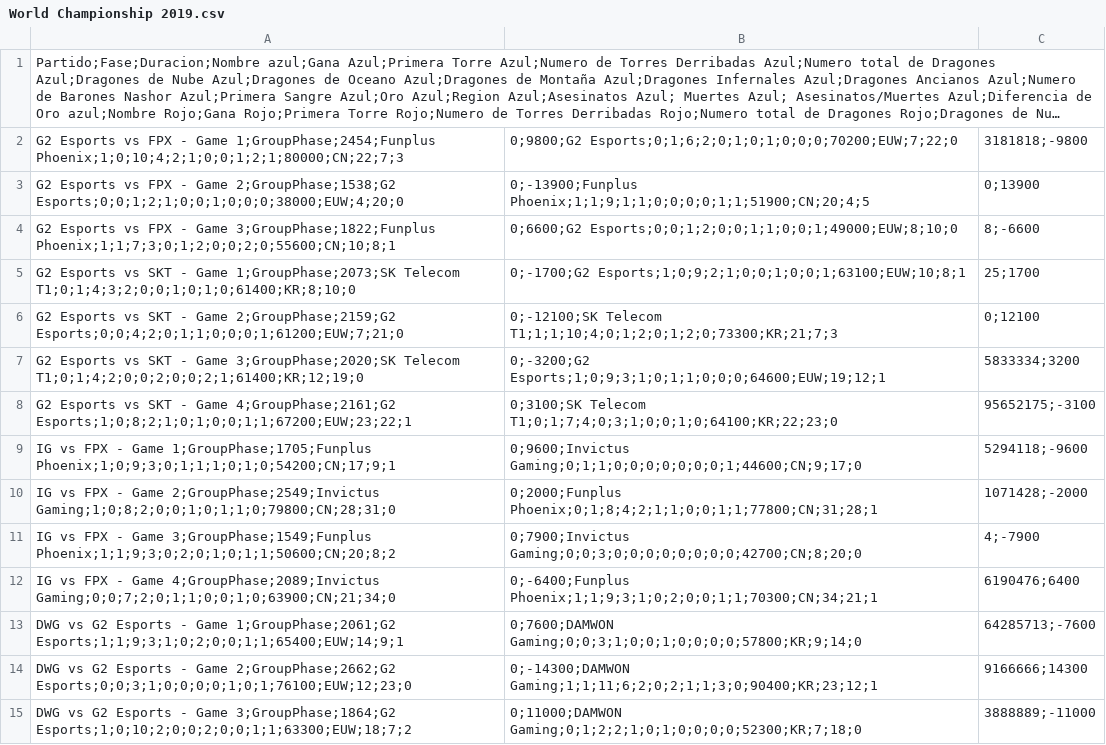
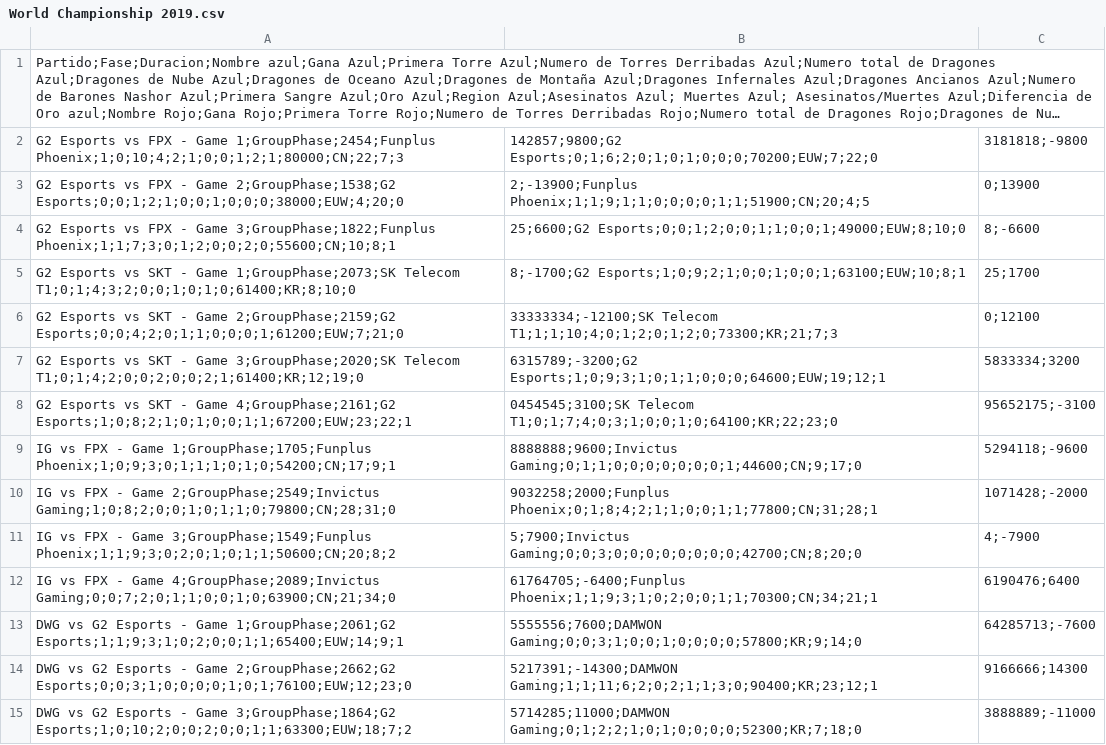
Before and after one commit to PaburoTC/GamesOfLegends-Scrapper, a CSV file: World Championship 2019.csv, drawn as a sheet; only a part is shown; long unchanged cells end in …; the diff covers the shown part only; the diff names each change by its address in the sheet, - before the commit and + after, or states it on an @@ line.

Commit message:
World Championship 2019 dataset
Signed-off-by: Pablo T Campos <55254526+burned301@users.noreply.github.com>

```diff
--- a/World Championship 2019.csv
+++ b/World Championship 2019.csv
-B2: 0;9800;G2 Esports;0;1;6;2;0;1;0;1;0;0;0;70200;EUW;7;22;0
+B2: 142857;9800;G2 Esports;0;1;6;2;0;1;0;1;0;0;0;70200;EUW;7;22;0
-B3: 0;-13900;Funplus Phoenix;1;1;9;1;1;0;0;0;0;1;1;51900;CN;20;4;5
+B3: 2;-13900;Funplus Phoenix;1;1;9;1;1;0;0;0;0;1;1;51900;CN;20;4;5
-B4: 0;6600;G2 Esports;0;0;1;2;0;0;1;1;0;0;1;49000;EUW;8;10;0
+B4: 25;6600;G2 Esports;0;0;1;2;0;0;1;1;0;0;1;49000;EUW;8;10;0
-B5: 0;-1700;G2 Esports;1;0;9;2;1;0;0;1;0;0;1;63100;EUW;10;8;1
+B5: 8;-1700;G2 Esports;1;0;9;2;1;0;0;1;0;0;1;63100;EUW;10;8;1
-B6: 0;-12100;SK Telecom T1;1;1;10;4;0;1;2;0;1;2;0;73300;KR;21;7;3
+B6: 33333334;-12100;SK Telecom T1;1;1;10;4;0;1;2;0;1;2;0;73300;KR;21;7;3
-B7: 0;-3200;G2 Esports;1;0;9;3;1;0;1;1;0;0;0;64600;EUW;19;12;1
+B7: 6315789;-3200;G2 Esports;1;0;9;3;1;0;1;1;0;0;0;64600;EUW;19;12;1
-B8: 0;3100;SK Telecom T1;0;1;7;4;0;3;1;0;0;1;0;64100;KR;22;23;0
+B8: 0454545;3100;SK Telecom T1;0;1;7;4;0;3;1;0;0;1;0;64100;KR;22;23;0
-B9: 0;9600;Invictus Gaming;0;1;1;0;0;0;0;0;0;0;1;44600;CN;9;17;0
+B9: 8888888;9600;Invictus Gaming;0;1;1;0;0;0;0;0;0;0;1;44600;CN;9;17;0
-B10: 0;2000;Funplus Phoenix;0;1;8;4;2;1;1;0;0;1;1;77800;CN;31;28;1
+B10: 9032258;2000;Funplus Phoenix;0;1;8;4;2;1;1;0;0;1;1;77800;CN;31;28;1
-B11: 0;7900;Invictus Gaming;0;0;3;0;0;0;0;0;0;0;0;42700;CN;8;20;0
+B11: 5;7900;Invictus Gaming;0;0;3;0;0;0;0;0;0;0;0;42700;CN;8;20;0
-B12: 0;-6400;Funplus Phoenix;1;1;9;3;1;0;2;0;0;1;1;70300;CN;34;21;1
+B12: 61764705;-6400;Funplus Phoenix;1;1;9;3;1;0;2;0;0;1;1;70300;CN;34;21;1
-B13: 0;7600;DAMWON Gaming;0;0;3;1;0;0;1;0;0;0;0;57800;KR;9;14;0
+B13: 5555556;7600;DAMWON Gaming;0;0;3;1;0;0;1;0;0;0;0;57800;KR;9;14;0
-B14: 0;-14300;DAMWON Gaming;1;1;11;6;2;0;2;1;1;3;0;90400;KR;23;12;1
+B14: 5217391;-14300;DAMWON Gaming;1;1;11;6;2;0;2;1;1;3;0;90400;KR;23;12;1
-B15: 0;11000;DAMWON Gaming;0;1;2;2;1;0;1;0;0;0;0;52300;KR;7;18;0
+B15: 5714285;11000;DAMWON Gaming;0;1;2;2;1;0;1;0;0;0;0;52300;KR;7;18;0
```
Also changed, not shown: 99 edited cells elsewhere in this file.
